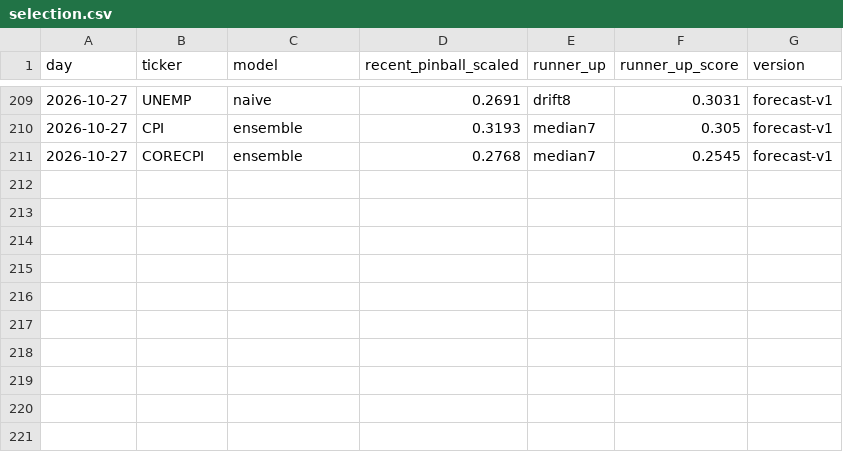
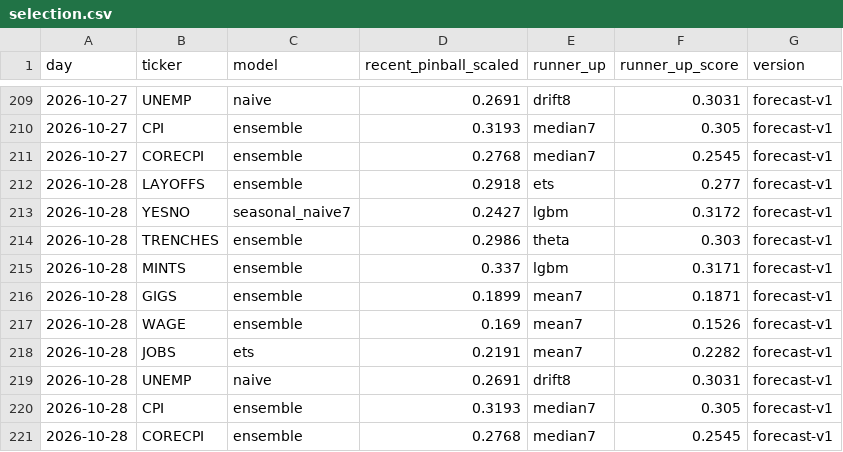
Before and after one commit to tickerzhq/tickerz-open, a CSV file: forecasts/selection.csv, drawn as a sheet; only a part is shown, gaps mark what is left out; the diff names each change by its address in the sheet, - before the commit and + after, or states it on an @@ line.

Commit message:
Forecasts 2026-10-28

```diff
--- a/forecasts/selection.csv
+++ b/forecasts/selection.csv
+row 212: 2026-10-28 | LAYOFFS | ensemble | 0.2918 | ets | 0.277 | forecast-v1
+row 213: 2026-10-28 | YESNO | seasonal_naive7 | 0.2427 | lgbm | 0.3172 | forecast-v1
+row 214: 2026-10-28 | TRENCHES | ensemble | 0.2986 | theta | 0.303 | forecast-v1
+row 215: 2026-10-28 | MINTS | ensemble | 0.337 | lgbm | 0.3171 | forecast-v1
+row 216: 2026-10-28 | GIGS | ensemble | 0.1899 | mean7 | 0.1871 | forecast-v1
+row 217: 2026-10-28 | WAGE | ensemble | 0.169 | mean7 | 0.1526 | forecast-v1
+row 218: 2026-10-28 | JOBS | ets | 0.2191 | mean7 | 0.2282 | forecast-v1
+row 219: 2026-10-28 | UNEMP | naive | 0.2691 | drift8 | 0.3031 | forecast-v1
+row 220: 2026-10-28 | CPI | ensemble | 0.3193 | median7 | 0.305 | forecast-v1
+row 221: 2026-10-28 | CORECPI | ensemble | 0.2768 | median7 | 0.2545 | forecast-v1
```
Also changed, not shown: forecasts/log.csv, 1 other file.
